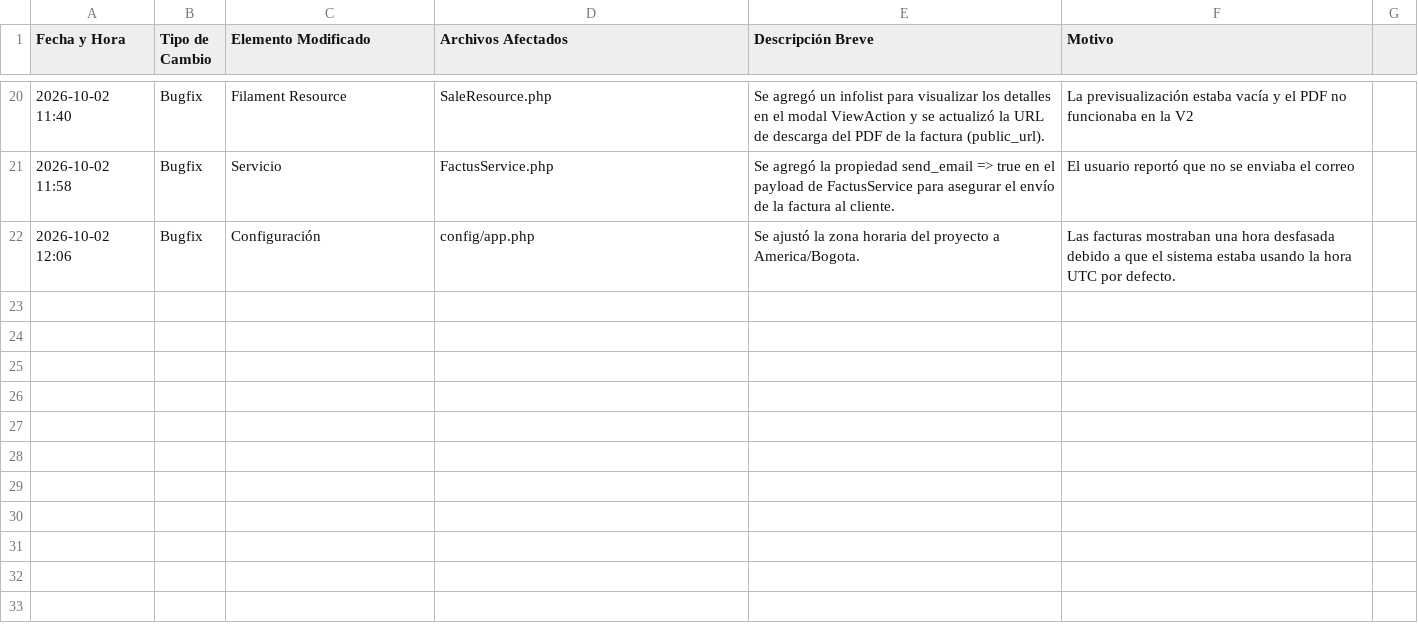
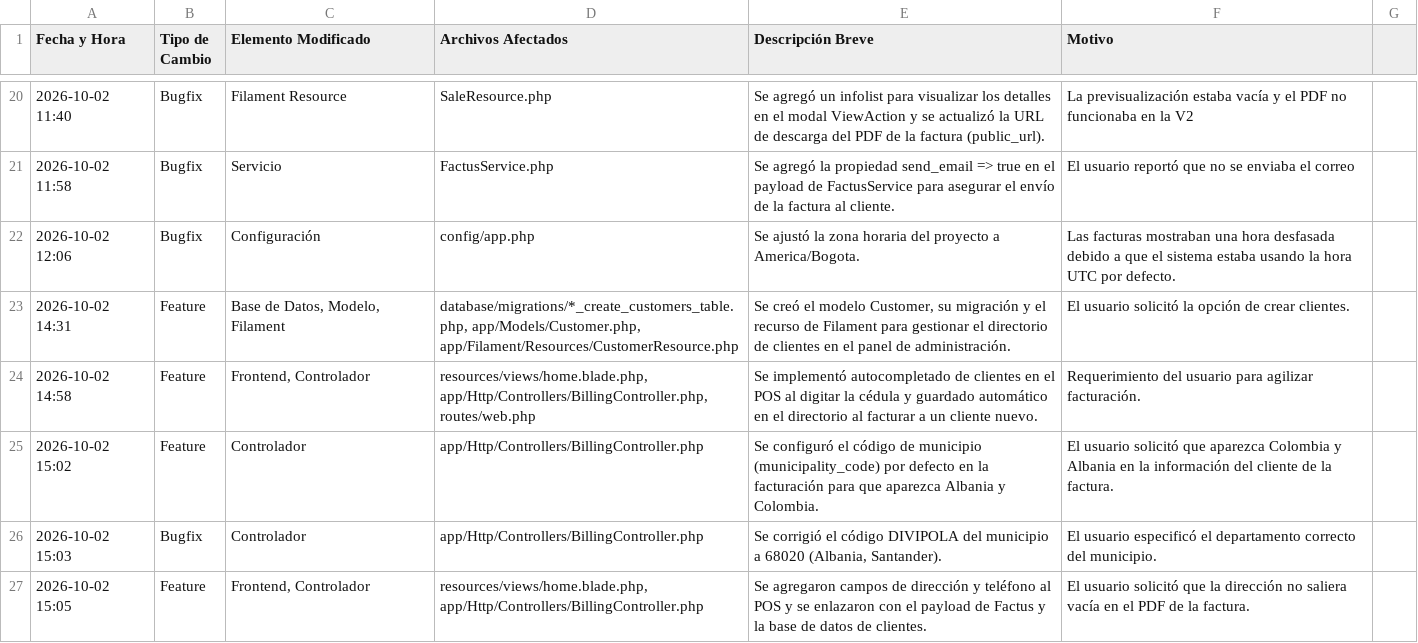
Before and after one commit to HayderFino/E_comerce, a CSV file: CHANGE_MANAGEMENT.csv, drawn as a sheet; only a part is shown, gaps mark what is left out.

Commit message:
feat: add customer management module with Filament resource and POS billing integration

```diff
--- a/CHANGE_MANAGEMENT.csv
+++ b/CHANGE_MANAGEMENT.csv
@@ -22 +22,6 @@ Fecha y Hora,Tipo de Cambio,Elemento Modificado,Archivos Afectados,Descripción
 2026-10-02 12:06,Bugfix,Configuración,"config/app.php","Se ajustó la zona horaria del proyecto a America/Bogota.","Las facturas mostraban una hora desfasada debido a que el sistema estaba usando la hora UTC por defecto."
+2026-10-02 14:31,Feature,"Base de Datos, Modelo, Filament","database/migrations/*_create_customers_table.php, app/Models/Customer.php, app/Filament/Resources/CustomerResource.php","Se creó el modelo Customer, su migración y el recurso de Filament para gestionar el directorio de clientes en el panel de administración.","El usuario solicitó la opción de crear clientes."
+2026-10-02 14:58,Feature,"Frontend, Controlador","resources/views/home.blade.php, app/Http/Controllers/BillingController.php, routes/web.php","Se implementó autocompletado de clientes en el POS al digitar la cédula y guardado automático en el directorio al facturar a un cliente nuevo.","Requerimiento del usuario para agilizar facturación."
+2026-10-02 15:02,Feature,Controlador,"app/Http/Controllers/BillingController.php","Se configuró el código de municipio (municipality_code) por defecto en la facturación para que aparezca Albania y Colombia.","El usuario solicitó que aparezca Colombia y Albania en la información del cliente de la factura."
+2026-10-02 15:03,Bugfix,Controlador,"app/Http/Controllers/BillingController.php","Se corrigió el código DIVIPOLA del municipio a 68020 (Albania, Santander).","El usuario especificó el departamento correcto del municipio."
+2026-10-02 15:05,Feature,"Frontend, Controlador","resources/views/home.blade.php, app/Http/Controllers/BillingController.php","Se agregaron campos de dirección y teléfono al POS y se enlazaron con el payload de Factus y la base de datos de clientes.","El usuario solicitó que la dirección no saliera vacía en el PDF de la factura."
```
Also changed, not shown: 9 other files.
